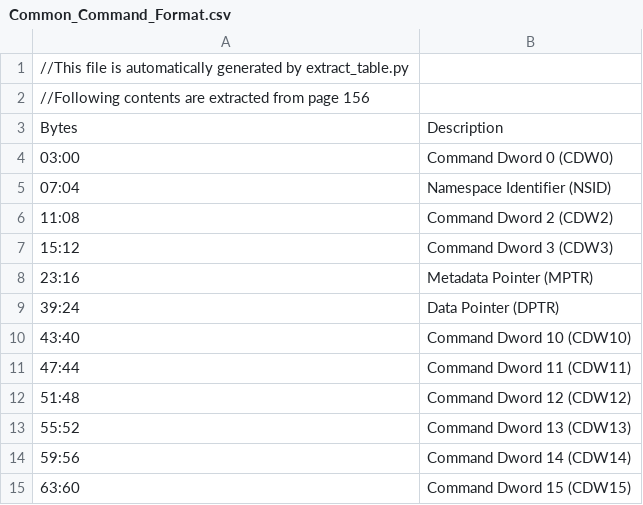
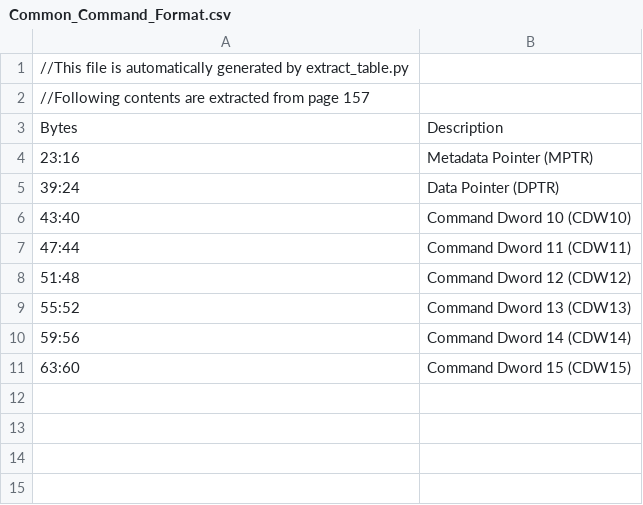
Before and after one commit to ddxpd/espresso, a CSV file: doc/csv/Common_Command_Format.csv, drawn as a sheet.

```diff
--- a/doc/csv/Common_Command_Format.csv
+++ b/doc/csv/Common_Command_Format.csv
@@ -1,8 +1,4 @@
 //This file is automatically generated by extract_table.py
-//Following contents are extracted from page 156
+//Following contents are extracted from page 157
 Bytes, Description
-03:00, Command Dword 0 (CDW0)
-07:04, Namespace Identifier (NSID)
-11:08, Command Dword 2 (CDW2)
-15:12, Command Dword 3 (CDW3)
 23:16, Metadata Pointer (MPTR)
```
Also changed, not shown: doc/csv/CAP___Controller_Capabilities.csv, doc/csv/CMBLOC___Controller_Memory_Buffer_Location.csv, 40 other files.
